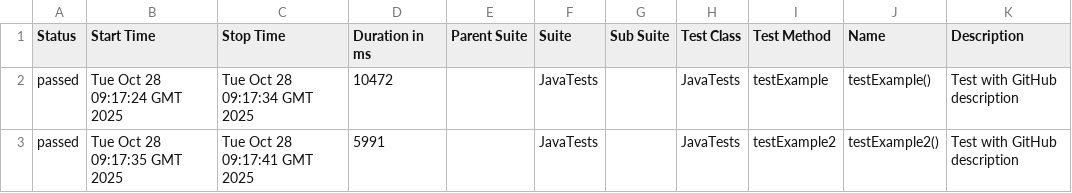
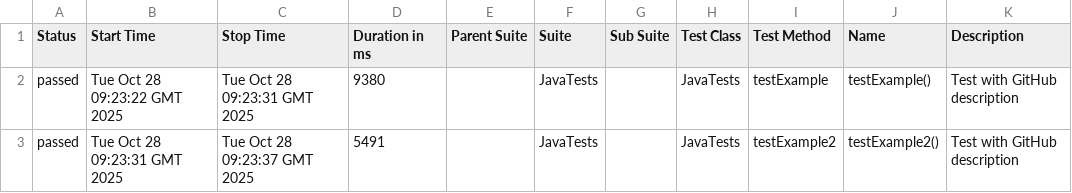
Before and after one commit to maryiaVoronkova/java-tests, a CSV file: data/suites.csv, drawn as a sheet.

```diff
--- a/data/suites.csv
+++ b/data/suites.csv
@@ -1,3 +1,3 @@
 "Status","Start Time","Stop Time","Duration in ms","Parent Suite","Suite","Sub Suite","Test Class","Test Method","Name","Description"
-"passed","Tue Oct 28 09:17:24 GMT 2025","Tue Oct 28 09:17:34 GMT 2025","10472","","JavaTests","","JavaTests","testExample","testExample()","Test with GitHub description"
-"passed","Tue Oct 28 09:17:35 GMT 2025","Tue Oct 28 09:17:41 GMT 2025","5991","","JavaTests","","JavaTests","testExample2","testExample2()","Test with GitHub description"
+"passed","Tue Oct 28 09:23:22 GMT 2025","Tue Oct 28 09:23:31 GMT 2025","9380","","JavaTests","","JavaTests","testExample","testExample()","Test with GitHub description"
+"passed","Tue Oct 28 09:23:31 GMT 2025","Tue Oct 28 09:23:37 GMT 2025","5491","","JavaTests","","JavaTests","testExample2","testExample2()","Test with GitHub description"
```
Also changed, not shown: 26 other files.
